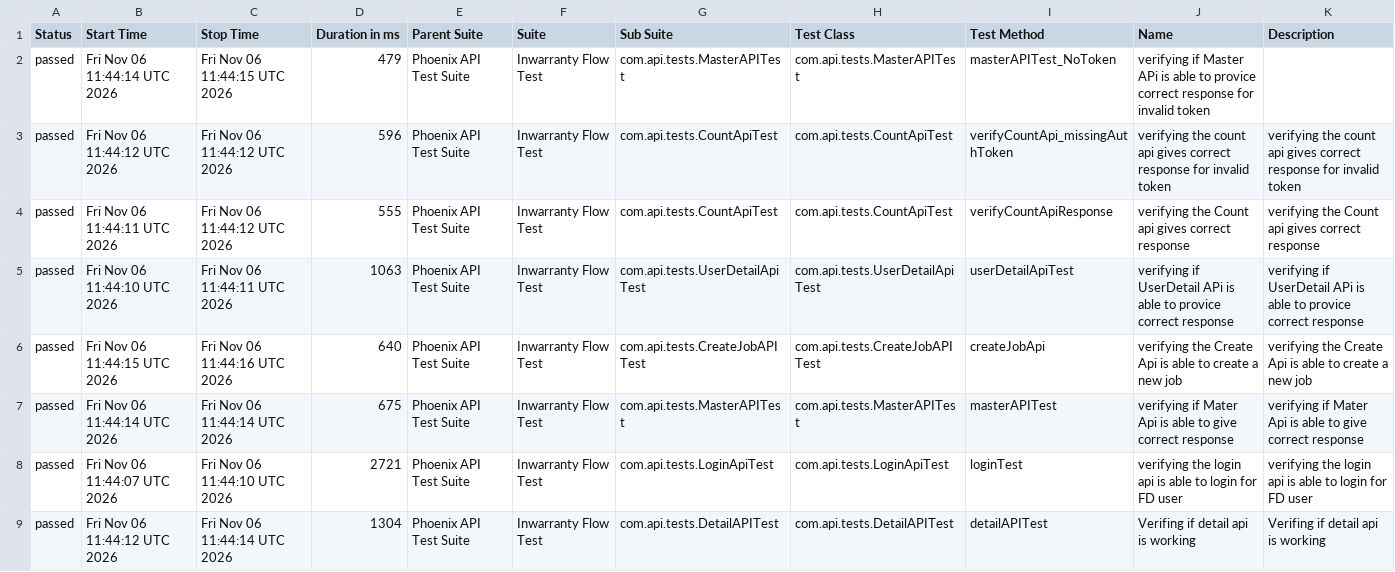
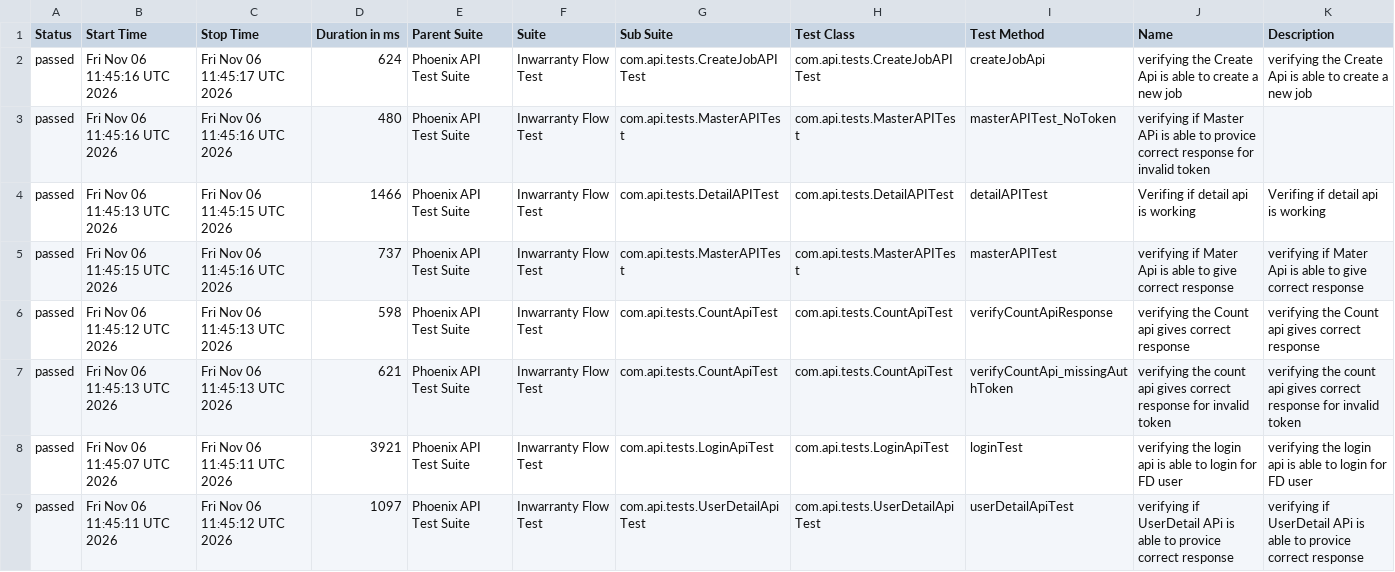
Before and after one commit to RanjaniManuel/PhoenixTestAutomationFramework, a CSV file: data/suites.csv, drawn as a sheet.

```diff
--- a/data/suites.csv
+++ b/data/suites.csv
@@ -1,9 +1,9 @@
 "Status","Start Time","Stop Time","Duration in ms","Parent Suite","Suite","Sub Suite","Test Class","Test Method","Name","Description"
-"passed","Fri Nov 06 11:44:14 UTC 2026","Fri Nov 06 11:44:15 UTC 2026","479","Phoenix API Test Suite","Inwarranty Flow Test","com.api.tests.MasterAPITest","com.api.tests.MasterAPITest","masterAPITest_NoToken","verifying if Master APi is able to provice correct response for invalid token",""
-"passed","Fri Nov 06 11:44:12 UTC 2026","Fri Nov 06 11:44:12 UTC 2026","596","Phoenix API Test Suite","Inwarranty Flow Test","com.api.tests.CountApiTest","com.api.tests.CountApiTest","verifyCountApi_missingAuthToken","verifying the count api gives correct response for invalid token","verifying the count api gives correct response for invalid token"
-"passed","Fri Nov 06 11:44:11 UTC 2026","Fri Nov 06 11:44:12 UTC 2026","555","Phoenix API Test Suite","Inwarranty Flow Test","com.api.tests.CountApiTest","com.api.tests.CountApiTest","verifyCountApiResponse","verifying the Count api gives correct response","verifying the Count api gives correct response"
-"passed","Fri Nov 06 11:44:10 UTC 2026","Fri Nov 06 11:44:11 UTC 2026","1063","Phoenix API Test Suite","Inwarranty Flow Test","com.api.tests.UserDetailApiTest","com.api.tests.UserDetailApiTest","userDetailApiTest","verifying if UserDetail APi is able to provice correct response","verifying if UserDetail APi is able to provice correct response"
-"passed","Fri Nov 06 11:44:15 UTC 2026","Fri Nov 06 11:44:16 UTC 2026","640","Phoenix API Test Suite","Inwarranty Flow Test","com.api.tests.CreateJobAPITest","com.api.tests.CreateJobAPITest","createJobApi","verifying the Create Api is able to create a new job","verifying the Create Api is able to create a new job"
-"passed","Fri Nov 06 11:44:14 UTC 2026","Fri Nov 06 11:44:14 UTC 2026","675","Phoenix API Test Suite","Inwarranty Flow Test","com.api.tests.MasterAPITest","com.api.tests.MasterAPITest","masterAPITest","verifying if Mater Api is able to give correct response","verifying if Mater Api is able to give correct response"
-"passed","Fri Nov 06 11:44:07 UTC 2026","Fri Nov 06 11:44:10 UTC 2026","2721","Phoenix API Test Suite","Inwarranty Flow Test","com.api.tests.LoginApiTest","com.api.tests.LoginApiTest","loginTest","verifying the login api is able to login for FD user","verifying the login api is able to login for FD user"
-"passed","Fri Nov 06 11:44:12 UTC 2026","Fri Nov 06 11:44:14 UTC 2026","1304","Phoenix API Test Suite","Inwarranty Flow Test","com.api.tests.DetailAPITest","com.api.tests.DetailAPITest","detailAPITest","Verifing if  detail api is working ","Verifing if  detail api is working "
+"passed","Fri Nov 06 11:45:16 UTC 2026","Fri Nov 06 11:45:17 UTC 2026","624","Phoenix API Test Suite","Inwarranty Flow Test","com.api.tests.CreateJobAPITest","com.api.tests.CreateJobAPITest","createJobApi","verifying the Create Api is able to create a new job","verifying the Create Api is able to create a new job"
+"passed","Fri Nov 06 11:45:16 UTC 2026","Fri Nov 06 11:45:16 UTC 2026","480","Phoenix API Test Suite","Inwarranty Flow Test","com.api.tests.MasterAPITest","com.api.tests.MasterAPITest","masterAPITest_NoToken","verifying if Master APi is able to provice correct response for invalid token",""
+"passed","Fri Nov 06 11:45:13 UTC 2026","Fri Nov 06 11:45:15 UTC 2026","1466","Phoenix API Test Suite","Inwarranty Flow Test","com.api.tests.DetailAPITest","com.api.tests.DetailAPITest","detailAPITest","Verifing if  detail api is working ","Verifing if  detail api is working "
+"passed","Fri Nov 06 11:45:15 UTC 2026","Fri Nov 06 11:45:16 UTC 2026","737","Phoenix API Test Suite","Inwarranty Flow Test","com.api.tests.MasterAPITest","com.api.tests.MasterAPITest","masterAPITest","verifying if Mater Api is able to give correct response","verifying if Mater Api is able to give correct response"
+"passed","Fri Nov 06 11:45:12 UTC 2026","Fri Nov 06 11:45:13 UTC 2026","598","Phoenix API Test Suite","Inwarranty Flow Test","com.api.tests.CountApiTest","com.api.tests.CountApiTest","verifyCountApiResponse","verifying the Count api gives correct response","verifying the Count api gives correct response"
+"passed","Fri Nov 06 11:45:13 UTC 2026","Fri Nov 06 11:45:13 UTC 2026","621","Phoenix API Test Suite","Inwarranty Flow Test","com.api.tests.CountApiTest","com.api.tests.CountApiTest","verifyCountApi_missingAuthToken","verifying the count api gives correct response for invalid token","verifying the count api gives correct response for invalid token"
+"passed","Fri Nov 06 11:45:07 UTC 2026","Fri Nov 06 11:45:11 UTC 2026","3921","Phoenix API Test Suite","Inwarranty Flow Test","com.api.tests.LoginApiTest","com.api.tests.LoginApiTest","loginTest","verifying the login api is able to login for FD user","verifying the login api is able to login for FD user"
+"passed","Fri Nov 06 11:45:11 UTC 2026","Fri Nov 06 11:45:12 UTC 2026","1097","Phoenix API Test Suite","Inwarranty Flow Test","com.api.tests.UserDetailApiTest","com.api.tests.UserDetailApiTest","userDetailApiTest","verifying if UserDetail APi is able to provice correct response","verifying if UserDetail APi is able to provice correct response"
```
Also changed, not shown: data/behaviors.csv, 49 other files.
